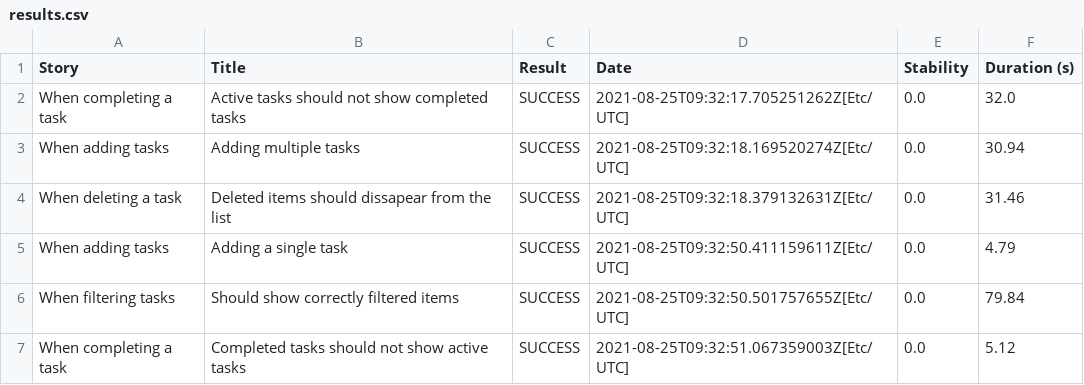
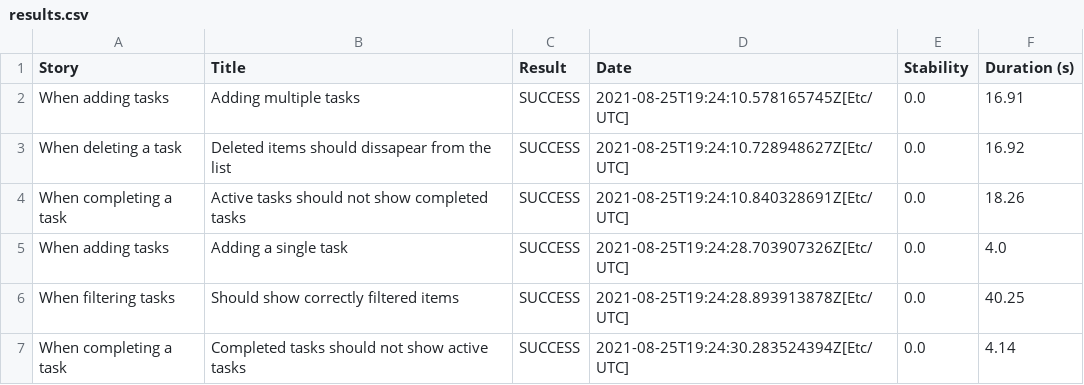
Before and after one commit to serenity-dojo/serenity-web-training, a CSV file: results.csv, drawn as a sheet.

```diff
--- a/results.csv
+++ b/results.csv
@@ -1,7 +1,7 @@
 "Story","Title","Result","Date","Stability","Duration (s)"
-"When completing a task","Active tasks should not show completed tasks","SUCCESS","2021-08-25T09:32:17.705251262Z[Etc/UTC]","0.0","32.0"
-"When adding tasks","Adding multiple tasks","SUCCESS","2021-08-25T09:32:18.169520274Z[Etc/UTC]","0.0","30.94"
-"When deleting a task","Deleted items should dissapear from the list","SUCCESS","2021-08-25T09:32:18.379132631Z[Etc/UTC]","0.0","31.46"
-"When adding tasks","Adding a single task","SUCCESS","2021-08-25T09:32:50.411159611Z[Etc/UTC]","0.0","4.79"
-"When filtering tasks","Should show correctly filtered items","SUCCESS","2021-08-25T09:32:50.501757655Z[Etc/UTC]","0.0","79.84"
-"When completing a task","Completed tasks should not show active tasks","SUCCESS","2021-08-25T09:32:51.067359003Z[Etc/UTC]","0.0","5.12"
+"When adding tasks","Adding multiple tasks","SUCCESS","2021-08-25T19:24:10.578165745Z[Etc/UTC]","0.0","16.91"
+"When deleting a task","Deleted items should dissapear from the list","SUCCESS","2021-08-25T19:24:10.728948627Z[Etc/UTC]","0.0","16.92"
+"When completing a task","Active tasks should not show completed tasks","SUCCESS","2021-08-25T19:24:10.840328691Z[Etc/UTC]","0.0","18.26"
+"When adding tasks","Adding a single task","SUCCESS","2021-08-25T19:24:28.703907326Z[Etc/UTC]","0.0","4.0"
+"When filtering tasks","Should show correctly filtered items","SUCCESS","2021-08-25T19:24:28.893913878Z[Etc/UTC]","0.0","40.25"
+"When completing a task","Completed tasks should not show active tasks","SUCCESS","2021-08-25T19:24:30.283524394Z[Etc/UTC]","0.0","4.14"
```
Also changed, not shown: 01f5288b80adbd3af52a8ed68a4a616d3164f750229f80da1ef344382d948835.csv, 62e3fbcf65dc959a6185496e01148bf3776299f3c56f4b2ca6d204e647b2c8ae.csv, 46 other files.
